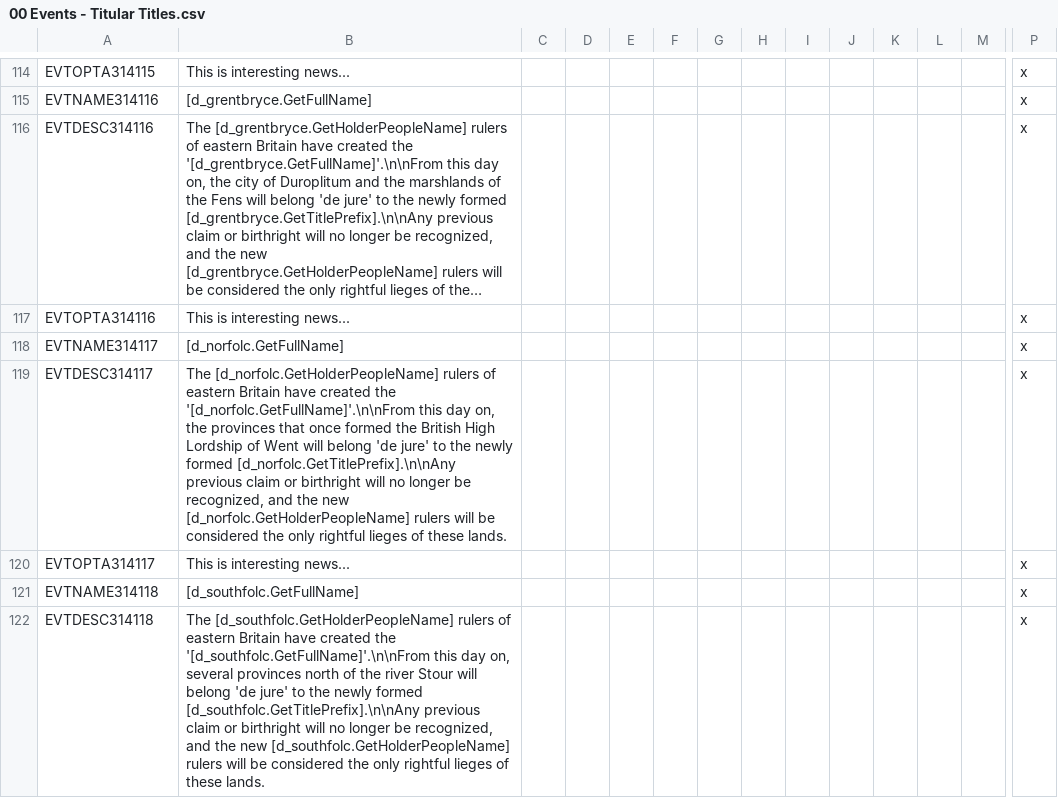
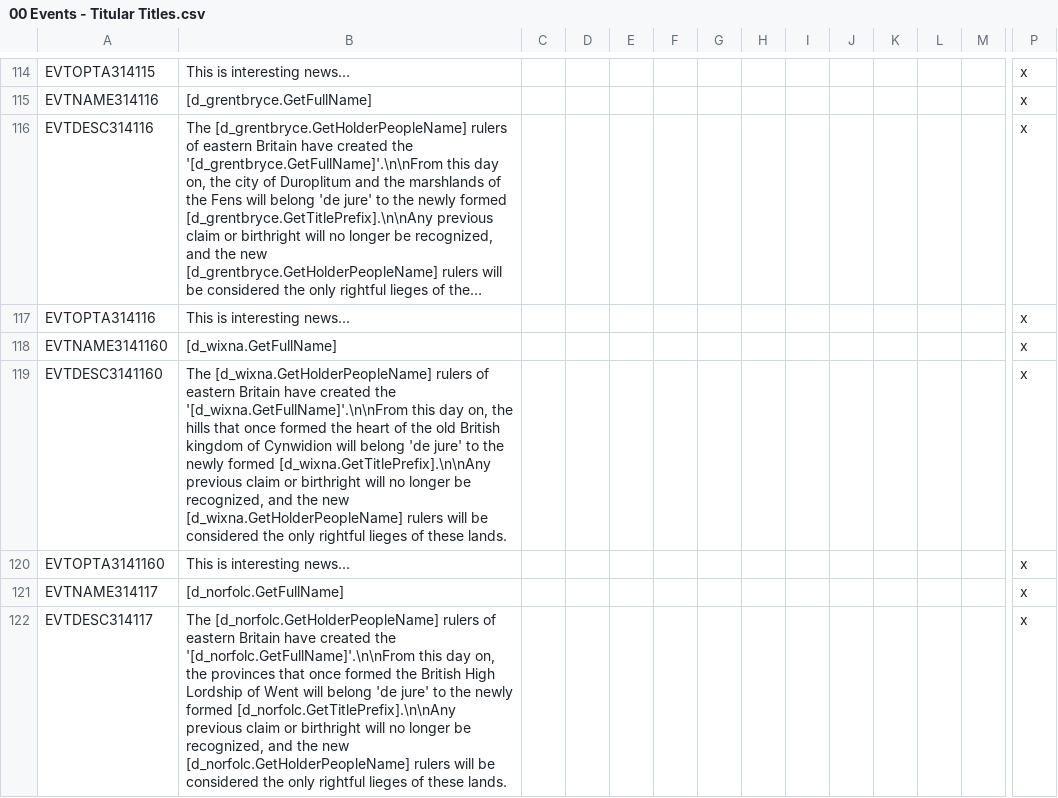
Before and after one commit to DC123456789/Britannia---The-Winter-King, a CSV file: Britannia/localisation/00 Events - Titular Titles.csv, drawn as a sheet; only a part is shown, gaps mark what is left out; the shorter side is filled out with more unchanged rows; long unchanged cells end in …; rows hold the shown columns only; the diff names each change by its address in the sheet, - before the commit and + after, or states it on an @@ line.

Commit message:
- Adjusted river adjacencies for new provinces - Adjusted Anglia AI county conquest cb weights - Added localisation for Wixnas de jure events

```diff
--- a/Britannia/localisation/00 Events - Titular Titles.csv
+++ b/Britannia/localisation/00 Events - Titular Titles.csv
+row 118: EVTNAME3141160 | [d_wixna.GetFullName] |  |  |  |  |  |  |  |  |  |  |  | x
+row 119: EVTDESC3141160 | The [d_wixna.GetHolderPeopleName] rulers of eastern Britain have created the '[d_wixna.GetFullName]'.\n\nFrom this day on, the hills that once formed the heart of the old British kingdom of Cynwidion will belong 'de jure' to the newly formed [d_wixna.GetTitlePrefix].\n\nAny previous claim or birthright will no longer be recognized, and the new [d_wixna.GetHolderPeopleName] rulers will be considered the only rightful lieges of these lands. |  |  |  |  |  |  |  |  |  |  |  | x
+row 120: EVTOPTA3141160 | This is interesting news... |  |  |  |  |  |  |  |  |  |  |  | x
```
Also changed, not shown: Britannia/localisation/00 Events - Titles Removal.csv, Britannia/map/adjacencies.csv, 6 other files.
